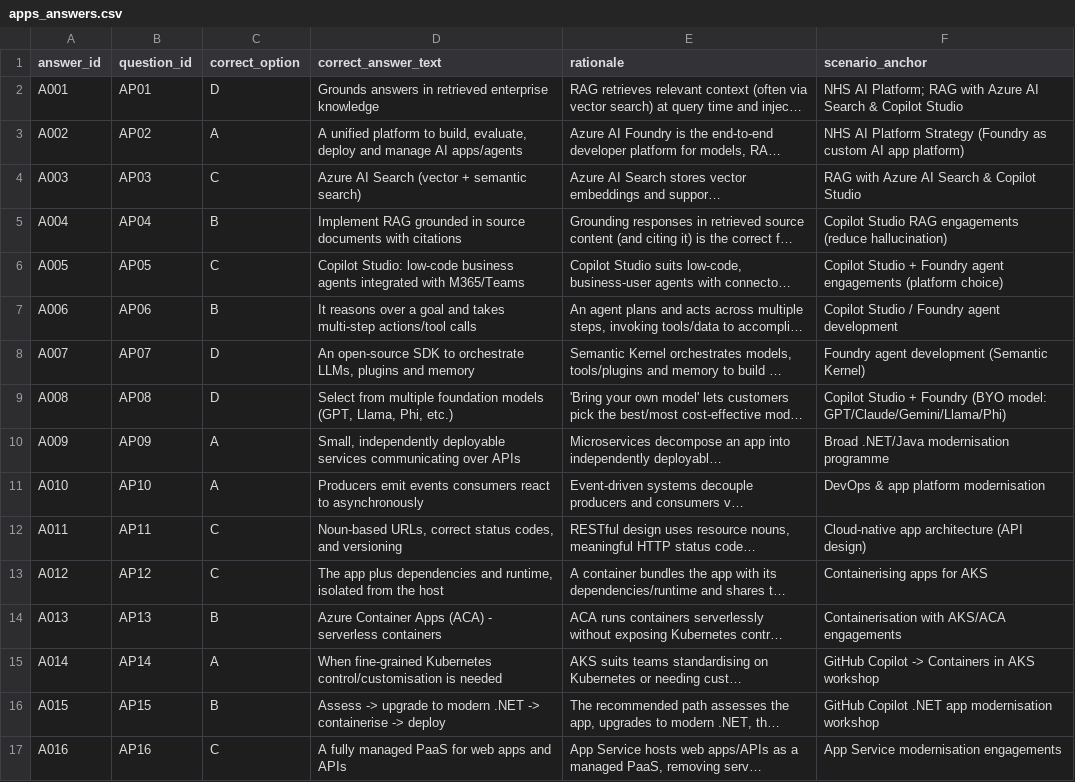
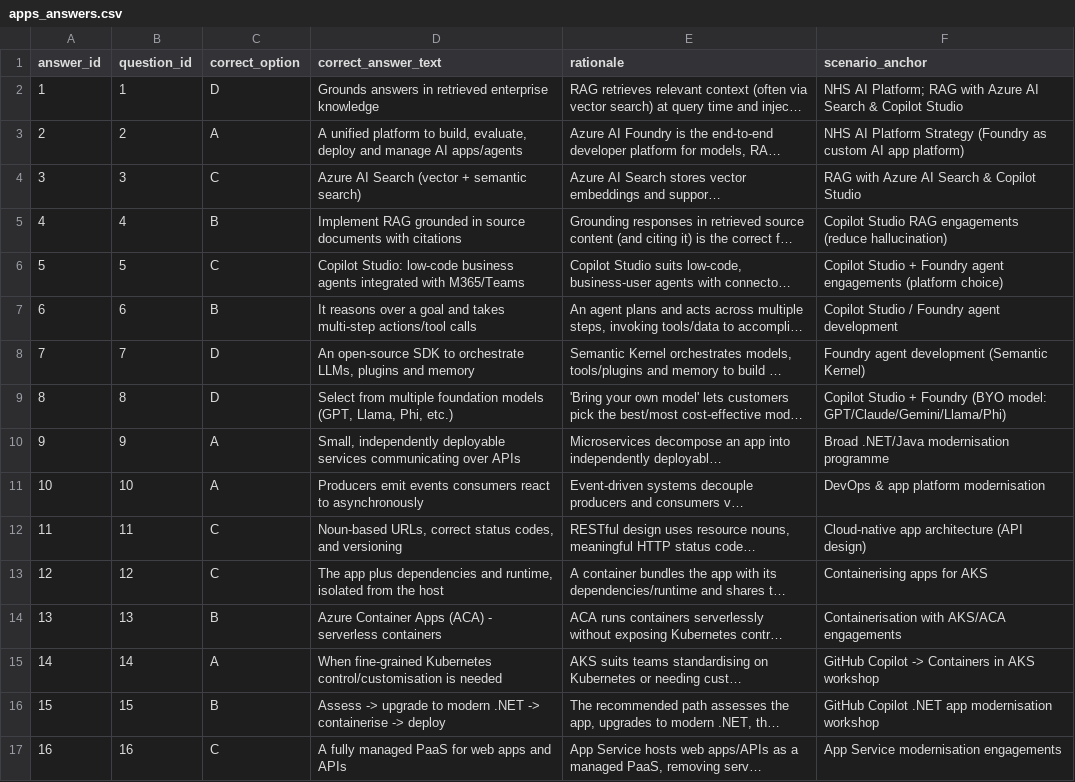
Before and after one commit to ruthyishere/IFCSP-AE2-SE-Knowledge-Quiz, a CSV file: question_bank/apps_answers.csv, drawn as a sheet; only a part is shown; long unchanged cells end in …; the diff covers the shown part only; the diff names each change by its address in the sheet, - before the commit and + after, or states it on an @@ line.

```diff
--- a/question_bank/apps_answers.csv
+++ b/question_bank/apps_answers.csv
-A2 (answer_id): A001
+A2 (answer_id): 1
-B2 (question_id): AP01
+B2 (question_id): 1
-A3 (answer_id): A002
+A3 (answer_id): 2
-B3 (question_id): AP02
+B3 (question_id): 2
-A4 (answer_id): A003
+A4 (answer_id): 3
-B4 (question_id): AP03
+B4 (question_id): 3
-A5 (answer_id): A004
+A5 (answer_id): 4
-B5 (question_id): AP04
+B5 (question_id): 4
-A6 (answer_id): A005
+A6 (answer_id): 5
-B6 (question_id): AP05
+B6 (question_id): 5
-A7 (answer_id): A006
+A7 (answer_id): 6
-B7 (question_id): AP06
+B7 (question_id): 6
-A8 (answer_id): A007
+A8 (answer_id): 7
-B8 (question_id): AP07
+B8 (question_id): 7
-A9 (answer_id): A008
+A9 (answer_id): 8
-B9 (question_id): AP08
+B9 (question_id): 8
-A10 (answer_id): A009
+A10 (answer_id): 9
-B10 (question_id): AP09
+B10 (question_id): 9
-A11 (answer_id): A010
+A11 (answer_id): 10
-B11 (question_id): AP10
+B11 (question_id): 10
-A12 (answer_id): A011
+A12 (answer_id): 11
-B12 (question_id): AP11
+B12 (question_id): 11
-A13 (answer_id): A012
+A13 (answer_id): 12
-B13 (question_id): AP12
+B13 (question_id): 12
-A14 (answer_id): A013
+A14 (answer_id): 13
-B14 (question_id): AP13
+B14 (question_id): 13
-A15 (answer_id): A014
+A15 (answer_id): 14
-B15 (question_id): AP14
+B15 (question_id): 14
-A16 (answer_id): A015
+A16 (answer_id): 15
-B16 (question_id): AP15
+B16 (question_id): 15
-A17 (answer_id): A016
+A17 (answer_id): 16
-B17 (question_id): AP16
+B17 (question_id): 16
```
Also changed, not shown: 14 edited cells elsewhere in this file, question_bank/apps_resources.csv, question_bank/data_answers.csv, 11 other files.
